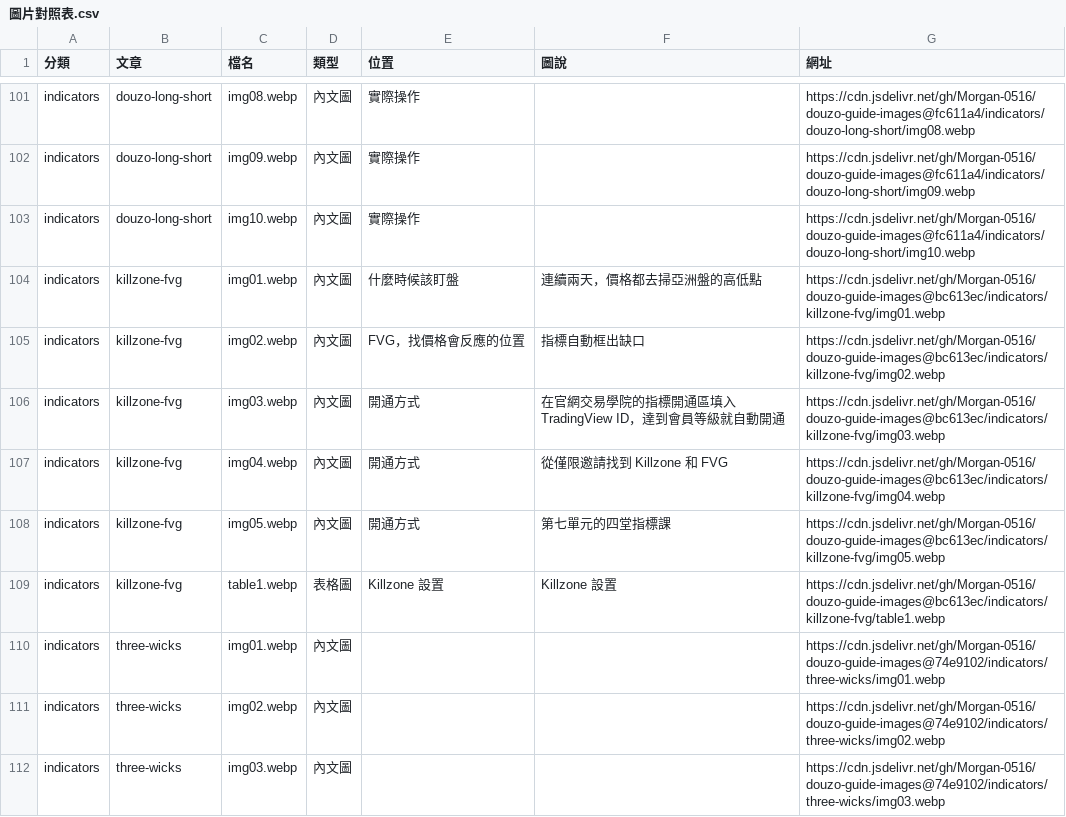
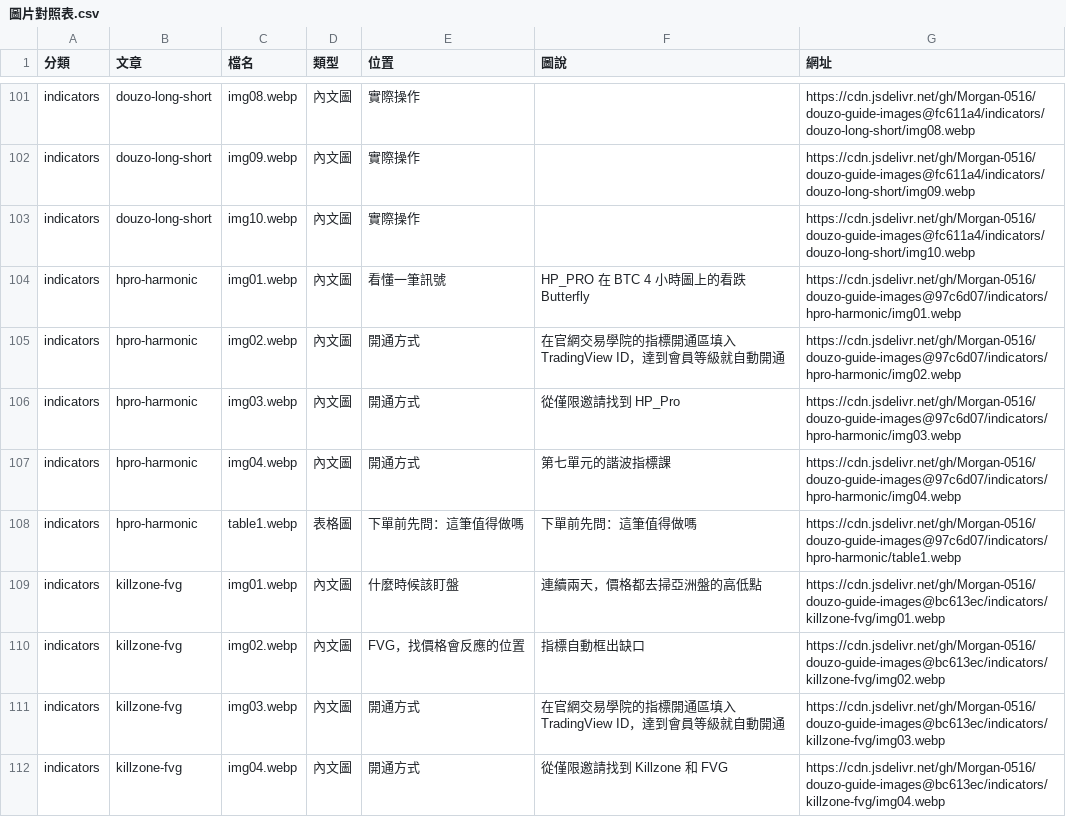
Before and after one commit to Morgan-0516/douzo-guide-images, a CSV file: 圖片對照表.csv, drawn as a sheet; only a part is shown, gaps mark what is left out; the shorter side is filled out with more unchanged rows.

Commit message:
Update 圖片對照表 for indicators/hpro-harmonic

```diff
--- a/圖片對照表.csv
+++ b/圖片對照表.csv
@@ -103,2 +103,7 @@ indicators,douzo-long-short,img09.webp,內文圖,實際操作,,https://cdn.jsdel
 indicators,douzo-long-short,img10.webp,內文圖,實際操作,,https://cdn.jsdelivr.net/gh/Morgan-0516/douzo-guide-images@fc611a4/indicators/douzo-long-short/img10.webp
+indicators,hpro-harmonic,img01.webp,內文圖,看懂一筆訊號,HP_PRO 在 BTC 4 小時圖上的看跌 Butterfly,https://cdn.jsdelivr.net/gh/Morgan-0516/douzo-guide-images@97c6d07/indicators/hpro-harmonic/img01.webp
+indicators,hpro-harmonic,img02.webp,內文圖,開通方式,在官網交易學院的指標開通區填入 TradingView ID，達到會員等級就自動開通,https://cdn.jsdelivr.net/gh/Morgan-0516/douzo-guide-images@97c6d07/indicators/hpro-harmonic/img02.webp
+indicators,hpro-harmonic,img03.webp,內文圖,開通方式,從僅限邀請找到 HP_Pro,https://cdn.jsdelivr.net/gh/Morgan-0516/douzo-guide-images@97c6d07/indicators/hpro-harmonic/img03.webp
+indicators,hpro-harmonic,img04.webp,內文圖,開通方式,第七單元的諧波指標課,https://cdn.jsdelivr.net/gh/Morgan-0516/douzo-guide-images@97c6d07/indicators/hpro-harmonic/img04.webp
+indicators,hpro-harmonic,table1.webp,表格圖,下單前先問：這筆值得做嗎,下單前先問：這筆值得做嗎,https://cdn.jsdelivr.net/gh/Morgan-0516/douzo-guide-images@97c6d07/indicators/hpro-harmonic/table1.webp
 indicators,killzone-fvg,img01.webp,內文圖,什麼時候該盯盤,連續兩天，價格都去掃亞洲盤的高低點,https://cdn.jsdelivr.net/gh/Morgan-0516/douzo-guide-images@bc613ec/indicators/killzone-fvg/img01.webp
```
